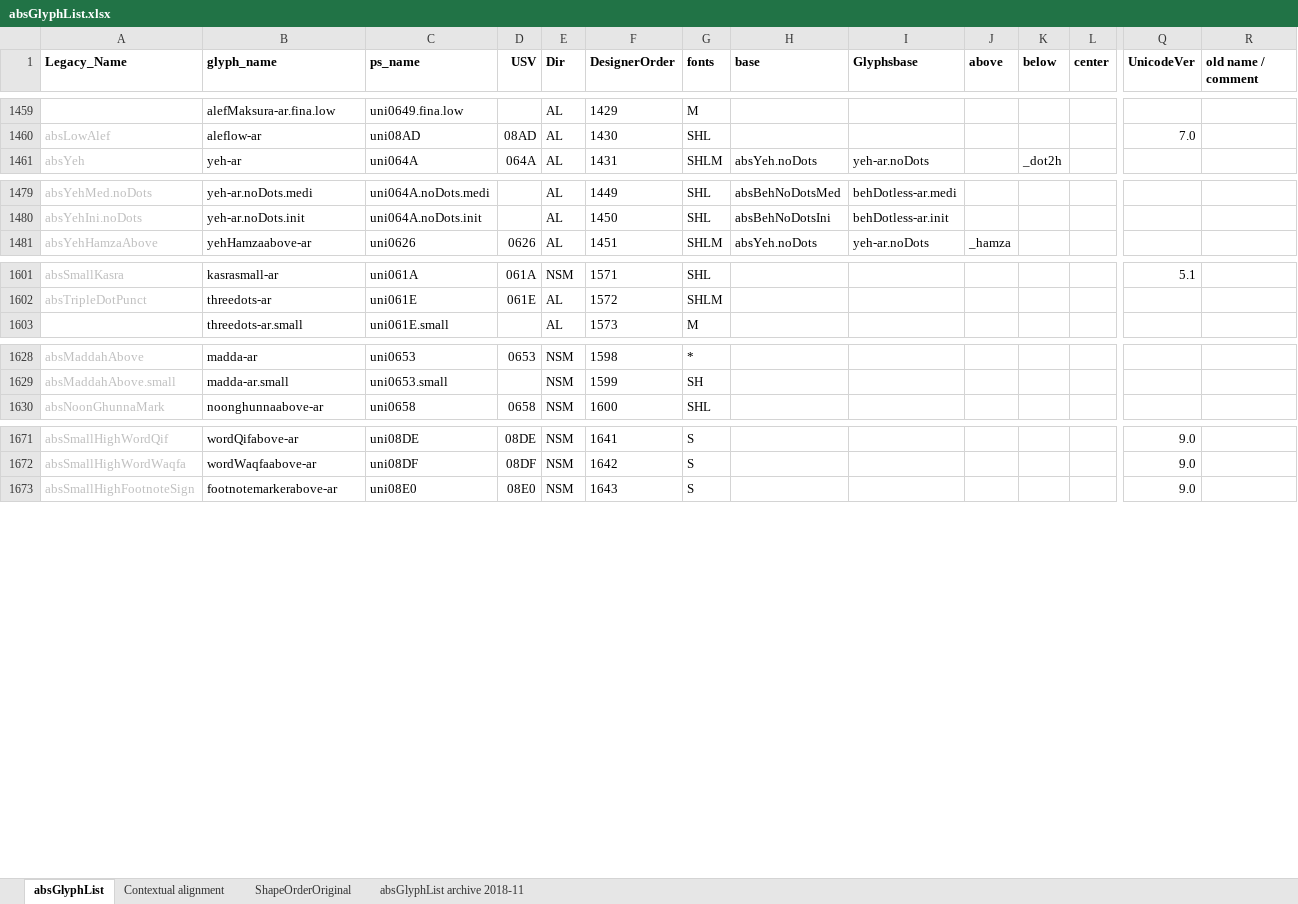
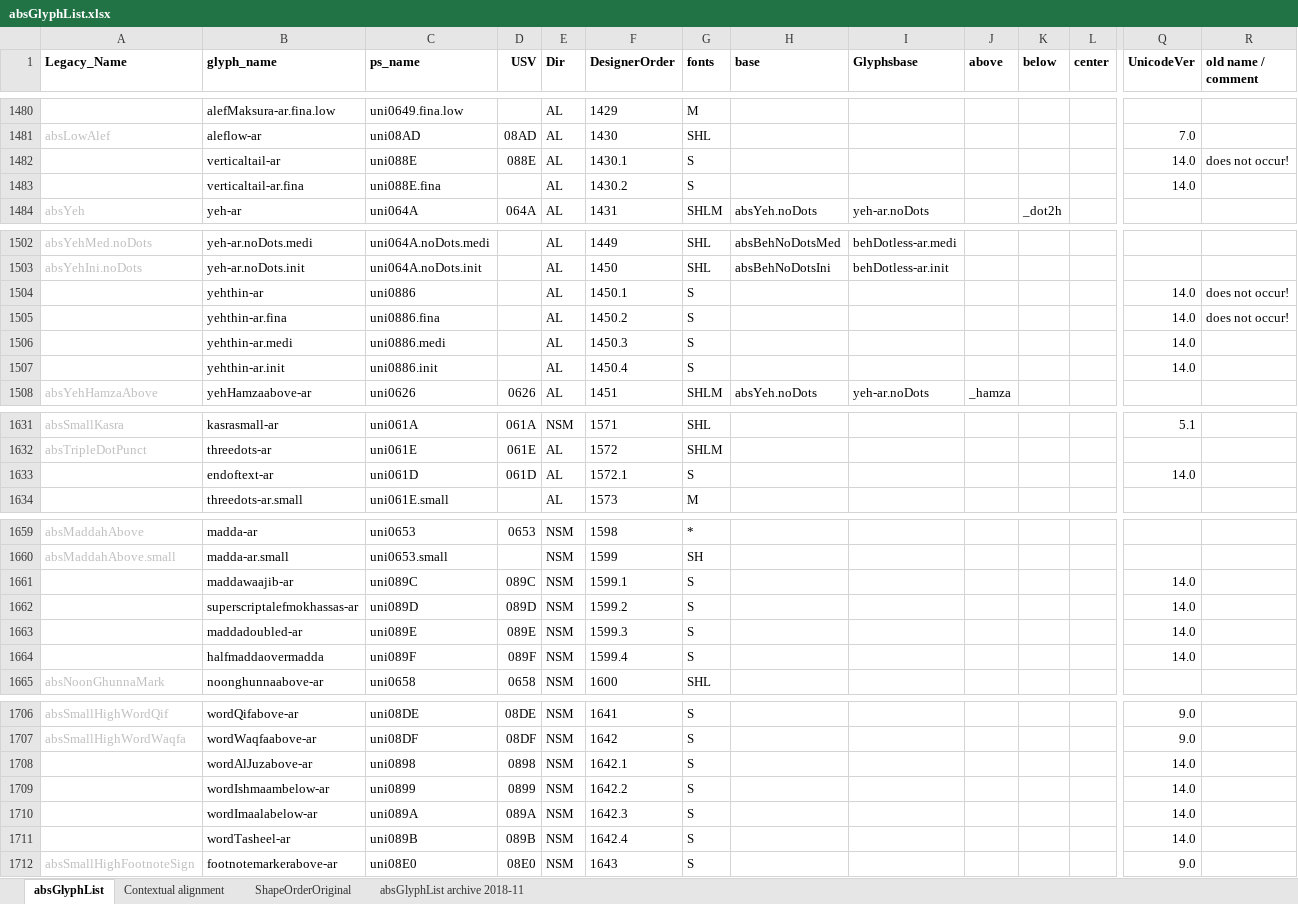
Before and after one commit to silnrsi/font-arab-tools, an Excel workbook: absGlyphList/absGlyphList.xlsx, sheet absGlyphList, drawn as a sheet; only a part is shown, gaps mark what is left out; values as stored, in another font and other column widths than the file's, no borders; charts and pictures not drawn; rows hold the shown columns only; the diff covers the shown part only; the diff names each change by its address in the sheet, - before the commit and + after, or states it on an @@ line.

Commit message:
[ABS-2542] and [ABS-2529] Glyph names need review before finalizing additions (especially casing).

```diff
--- a/absGlyphList/absGlyphList.xlsx (sheet absGlyphList)
+++ b/absGlyphList/absGlyphList.xlsx (sheet absGlyphList)
+row 1482:  | verticaltail-ar | uni088E | 088E | AL | 1430.1 | S |  |  |  |  |  | 14.0 | does not occur!
+row 1483:  | verticaltail-ar.fina | uni088E.fina |  | AL | 1430.2 | S |  |  |  |  |  | 14.0
+row 1504:  | yehthin-ar | uni0886 |  | AL | 1450.1 | S |  |  |  |  |  | 14.0 | does not occur!
+row 1505:  | yehthin-ar.fina | uni0886.fina |  | AL | 1450.2 | S |  |  |  |  |  | 14.0 | does not occur!
+row 1506:  | yehthin-ar.medi | uni0886.medi |  | AL | 1450.3 | S |  |  |  |  |  | 14.0
+row 1507:  | yehthin-ar.init | uni0886.init |  | AL | 1450.4 | S |  |  |  |  |  | 14.0
+row 1633:  | endoftext-ar | uni061D | 061D | AL | 1572.1 | S |  |  |  |  |  | 14.0
+row 1661:  | maddawaajib-ar | uni089C | 089C | NSM | 1599.1 | S |  |  |  |  |  | 14.0
+row 1662:  | superscriptalefmokhassas-ar | uni089D | 089D | NSM | 1599.2 | S |  |  |  |  |  | 14.0
+row 1663:  | maddadoubled-ar | uni089E | 089E | NSM | 1599.3 | S |  |  |  |  |  | 14.0
+row 1664:  | halfmaddaovermadda | uni089F | 089F | NSM | 1599.4 | S |  |  |  |  |  | 14.0
+row 1708:  | wordAlJuzabove-ar | uni0898 | 0898 | NSM | 1642.1 | S |  |  |  |  |  | 14.0
+row 1709:  | wordIshmaambelow-ar | uni0899 | 0899 | NSM | 1642.2 | S |  |  |  |  |  | 14.0
+row 1710:  | wordImaalabelow-ar | uni089A | 089A | NSM | 1642.3 | S |  |  |  |  |  | 14.0
+row 1711:  | wordTasheel-ar | uni089B | 089B | NSM | 1642.4 | S |  |  |  |  |  | 14.0
```
Also changed, not shown: 42 added rows and 4 edited cells elsewhere in this sheet.
